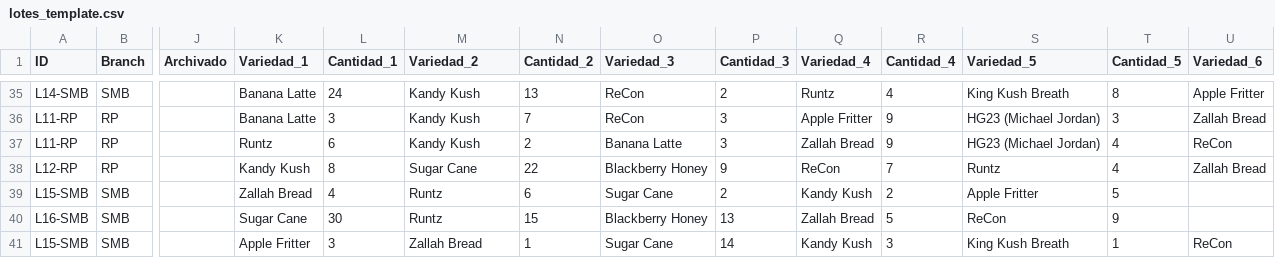
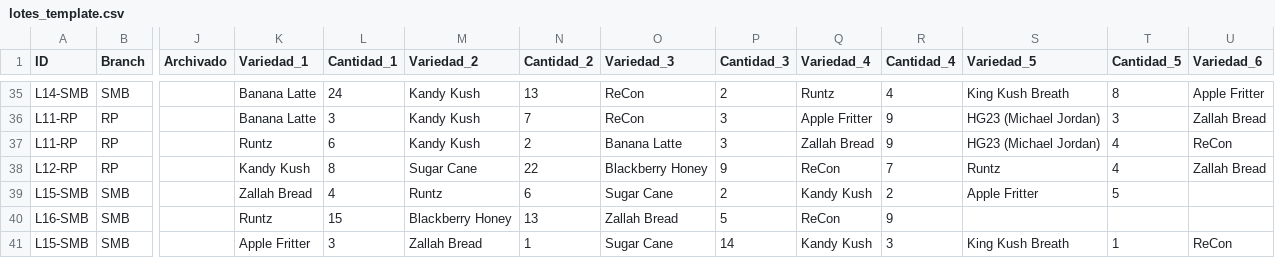
Before and after one commit to ALi3naTEd0/control_lotes, a CSV file: lotes_template.csv, drawn as a sheet; only a part is shown, gaps mark what is left out; the diff names each change by its address in the sheet, - before the commit and + after, or states it on an @@ line.

Commit message:
Actualización 2026-11-03 19:51 Eduardo

```diff
--- a/lotes_template.csv
+++ b/lotes_template.csv
-K40 (Variedad_1): Sugar Cane
+K40 (Variedad_1): Runtz
-L40 (Cantidad_1): 30
+L40 (Cantidad_1): 15
-M40 (Variedad_2): Runtz
+M40 (Variedad_2): Blackberry Honey
-N40 (Cantidad_2): 15
+N40 (Cantidad_2): 13
-O40 (Variedad_3): Blackberry Honey
+O40 (Variedad_3): Zallah Bread
-P40 (Cantidad_3): 13
+P40 (Cantidad_3): 5
-Q40 (Variedad_4): Zallah Bread
+Q40 (Variedad_4): ReCon
-R40 (Cantidad_4): 5
+R40 (Cantidad_4): 9
-S40 (Variedad_5): ReCon
+S40 (Variedad_5): (empty)
-T40 (Cantidad_5): 9
+T40 (Cantidad_5): (empty)
```
